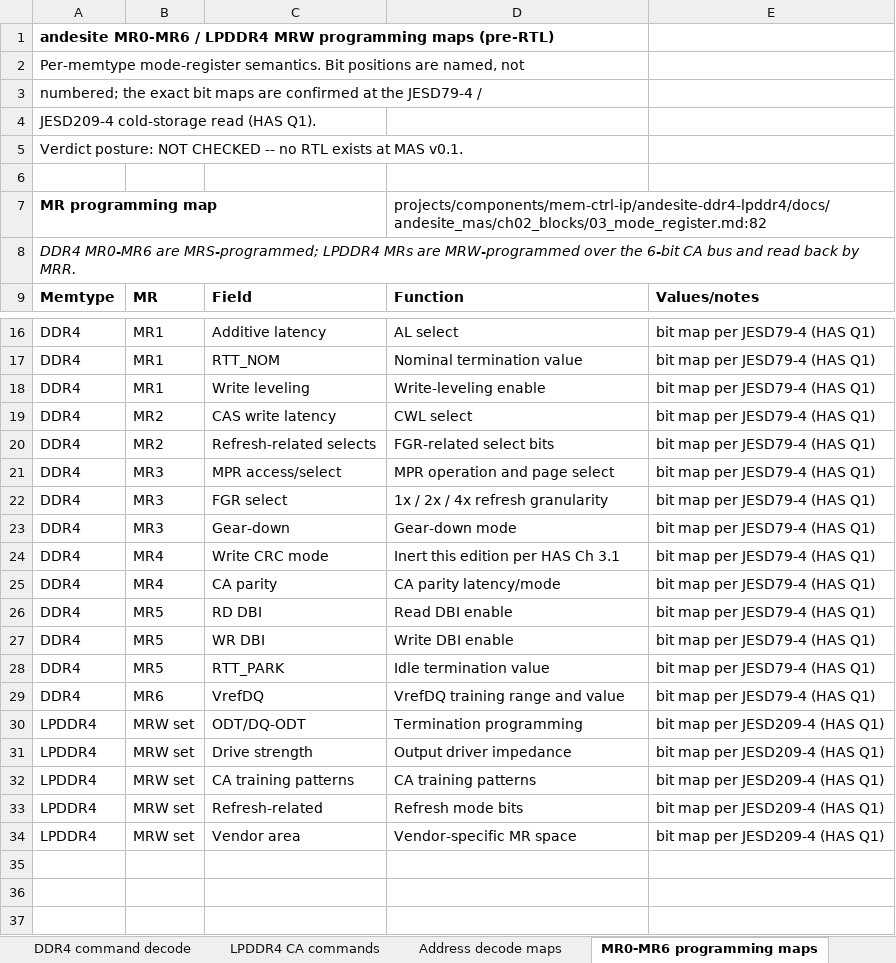
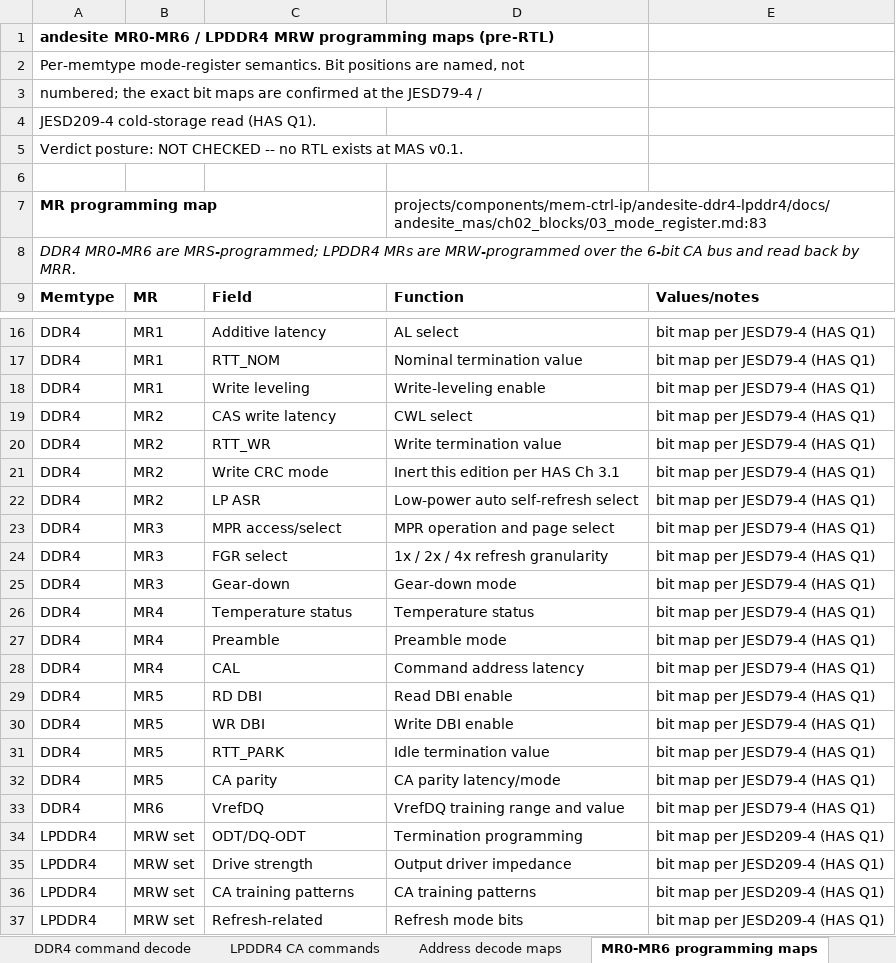
Before and after one commit to sean-galloway/RTLDesignSherpa, an Excel workbook: projects/components/mem-ctrl-ip/andesite-ddr4-lpddr4/docs/kmaps/andesite_cmd_kmaps.xlsx, sheet MR0-MR6 programming maps, drawn as a sheet; only a part is shown, gaps mark what is left out; the shorter side is filled out with more unchanged rows; values as stored, in another font and other column widths than the file's, no borders; addresses are those after the commit; the diff names each change by its address in the sheet, - before the commit and + after, or states it on an @@ line.

Commit message:
docs(andesite): review fix pass -- JEDEC MR attributions, xlsx byte-identity, contract invariant, cross-refs + minors
Whole-tranche review (verdict SHIP AFTER FIXES) findings applied:
- C1: RTT_WR is MR2 (A[11:9]), not MR5 -- odt_ctrl page, mode_register rtt_wr_o
  added, MR2 row updated; kmap book regenerated.
- C2: CA parity programming is MR5 (A[2:0]), not MR4/MR0; write CRC is MR2;
  MR4 = temperature status/preamble/CAL -- mode_register, init_sequencer,
  HAS ch03 02_init_zq, dfi_datapath CRC note; kmap book regenerated.
- I1: generator now rewrites dcterms:modified inside docProps/core.xml (openpyxl
  ignored the fixed property); byte-identity proven across a 2-second boundary
  (sha256 xlsx + 6 md all OK).
- I2: command-decode contract invariant corrected to three ACT_n=0 rows
  (ACT, MRS, REF).
- I3: dfi_v40 -> dfi40_pins cross-references fixed (3 sites).
- Minors: cmd_history_checker added to the inherited mermaid class (fence + .mmd
  kept identical); 26-FUB reconciliation; 'thirteen blocks'; scoria README status
  row corrected; CLAUDE.md -> Family README; Task 11 -> andesite TASK-004; DBI
  read-path wording (DRAM inverts at send, receiver restores); chapter-end
  summary removed; CA-parity definition sentence rewritten.

Gates re-run: marking-pair consistency MAS<->HAS GREEN (23 pairs), ch02<->ch03
consistency GREEN, generator citation gate green, sleep-2 idempotence green,
check_task_ids PASS.

```diff
--- a/projects/components/mem-ctrl-ip/andesite-ddr4-lpddr4/docs/kmaps/andesite_cmd_kmaps.xlsx (sheet MR0-MR6 programming maps)
+++ b/projects/components/mem-ctrl-ip/andesite-ddr4-lpddr4/docs/kmaps/andesite_cmd_kmaps.xlsx (sheet MR0-MR6 programming maps)
-D7: projects/components/mem-ctrl-ip/andesite-ddr4-lpddr4/docs/andesite_mas/ch02_blocks/03_mode_register.md:82
+D7: projects/components/mem-ctrl-ip/andesite-ddr4-lpddr4/docs/andesite_mas/ch02_blocks/03_mode_register.md:83
+row 20: DDR4 | MR2 | RTT_WR | Write termination value | bit map per JESD79-4 (HAS Q1)
+row 21: DDR4 | MR2 | Write CRC mode | Inert this edition per HAS Ch 3.1 | bit map per JESD79-4 (HAS Q1)
-C22: Refresh-related selects
+C22: LP ASR
-D22: FGR-related select bits
+D22: Low-power auto self-refresh select
-C26: Write CRC mode
+C26: Temperature status
-D26: Inert this edition per HAS Ch 3.1
+D26: Temperature status
+row 27: DDR4 | MR4 | Preamble | Preamble mode | bit map per JESD79-4 (HAS Q1)
-C28: CA parity
+C28: CAL
-D28: CA parity latency/mode
+D28: Command address latency
+row 32: DDR4 | MR5 | CA parity | CA parity latency/mode | bit map per JESD79-4 (HAS Q1)
```
Also changed, not shown: 19 other files.
